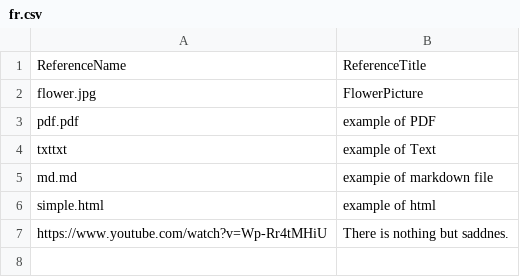
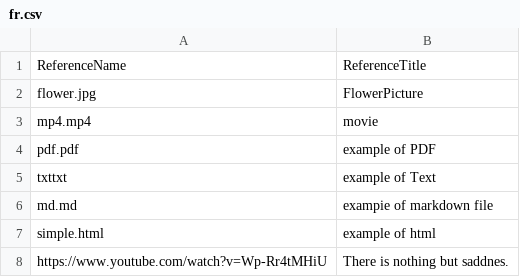
Before and after one commit to dddp-gl/info, a CSV file: fr.csv, drawn as a sheet.

```diff
--- a/fr.csv
+++ b/fr.csv
@@ -2,2 +2,3 @@
 "flower.jpg","FlowerPicture"
+mp4.mp4,movie
 "pdf.pdf","example of PDF"
```
Also changed, not shown: 1 other file.
